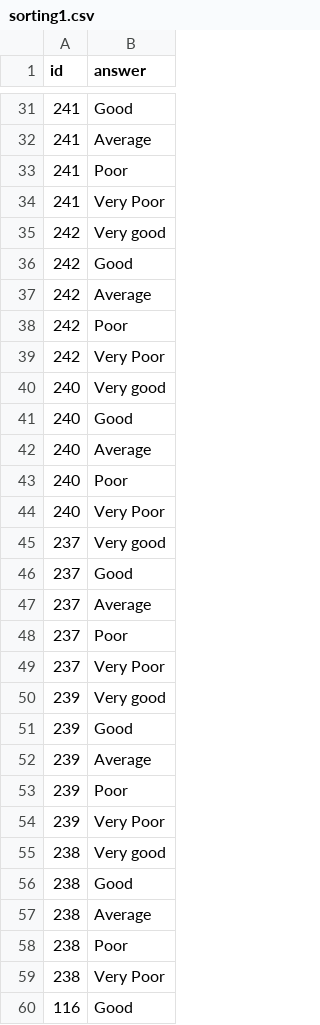
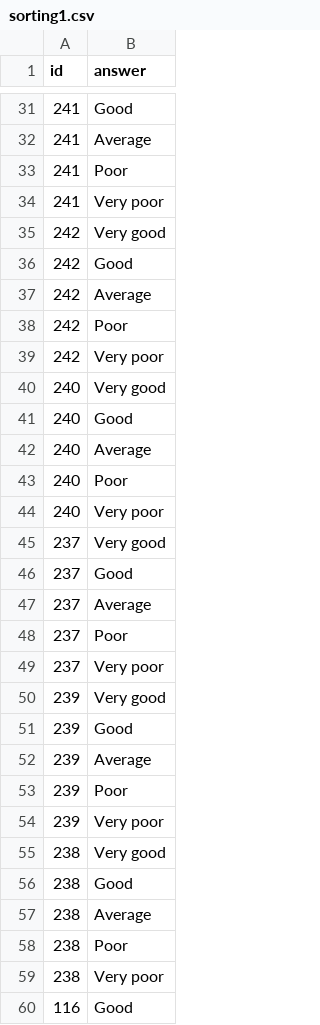
Before and after one commit to Ann-Katrinneeb/BI-Analytics-Survey-22, a CSV file: dist/sorting1.csv, drawn as a sheet; only a part is shown, gaps mark what is left out; the diff covers the shown part only.

```diff
--- a/dist/sorting1.csv
+++ b/dist/sorting1.csv
@@ -33,3 +33,3 @@
 241,Poor
-241,Very Poor
+241,Very poor
 242,Very good
@@ -38,3 +38,3 @@
 242,Poor
-242,Very Poor
+242,Very poor
 240,Very good
@@ -43,3 +43,3 @@
 240,Poor
-240,Very Poor
+240,Very poor
 237,Very good
@@ -48,3 +48,3 @@
 237,Poor
-237,Very Poor
+237,Very poor
 239,Very good
@@ -53,3 +53,3 @@
 239,Poor
-239,Very Poor
+239,Very poor
 238,Very good
@@ -58,3 +58,3 @@
 238,Poor
-238,Very Poor
+238,Very poor
 116,Good
```
Also changed, not shown: 3 removed rows and 4 edited cells elsewhere in this file, dist/codebook1.csv, src/data/all_new.csv, 3 other files.
